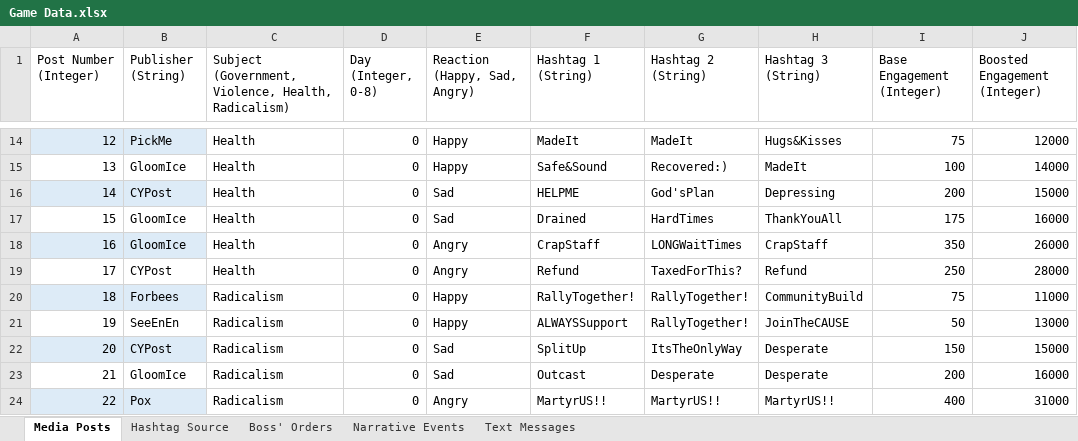
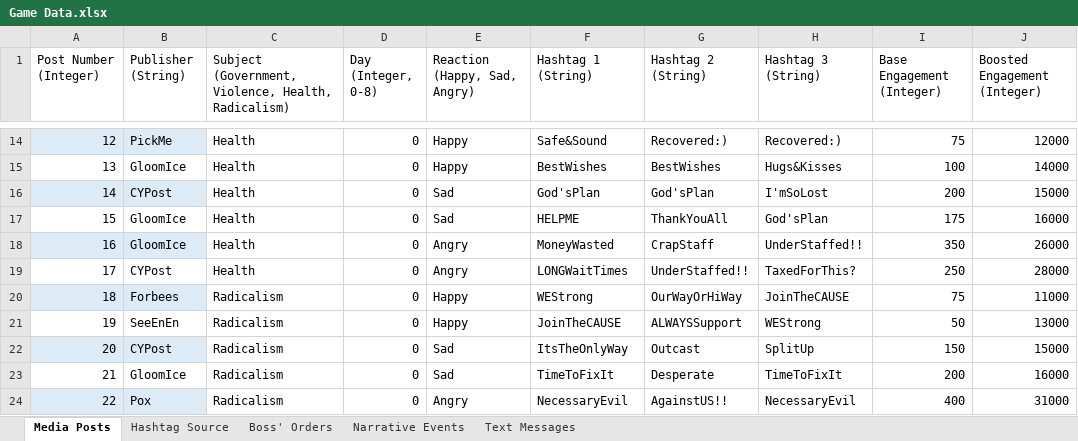
Before and after one commit to ZizoMass/UnderChoices, an Excel workbook: Source/Narrative/Game Data.xlsx, sheet Media Posts, drawn as a sheet; only a part is shown, gaps mark what is left out; values as stored, in another font and other column widths than the file's, no borders; table styles not drawn; the diff covers the shown part only; the diff names each change by its address in the sheet, - before the commit and + after, or states it on an @@ line.

```diff
--- a/Source/Narrative/Game Data.xlsx (sheet Media Posts)
+++ b/Source/Narrative/Game Data.xlsx (sheet Media Posts)
-F14 (Hashtag 1 (String)): MadeIt
+F14 (Hashtag 1 (String)): Safe&Sound
-G14 (Hashtag 2 (String)): MadeIt
+G14 (Hashtag 2 (String)): Recovered:)
-H14 (Hashtag 3 (String)): Hugs&Kisses
+H14 (Hashtag 3 (String)): Recovered:)
-F15 (Hashtag 1 (String)): Safe&Sound
+F15 (Hashtag 1 (String)): BestWishes
-G15 (Hashtag 2 (String)): Recovered:)
+G15 (Hashtag 2 (String)): BestWishes
-H15 (Hashtag 3 (String)): MadeIt
+H15 (Hashtag 3 (String)): Hugs&Kisses
-F16 (Hashtag 1 (String)): HELPME
+F16 (Hashtag 1 (String)): God'sPlan
-H16 (Hashtag 3 (String)): Depressing
+H16 (Hashtag 3 (String)): I'mSoLost
-F17 (Hashtag 1 (String)): Drained
+F17 (Hashtag 1 (String)): HELPME
-G17 (Hashtag 2 (String)): HardTimes
+G17 (Hashtag 2 (String)): ThankYouAll
-H17 (Hashtag 3 (String)): ThankYouAll
+H17 (Hashtag 3 (String)): God'sPlan
-F18 (Hashtag 1 (String)): CrapStaff
+F18 (Hashtag 1 (String)): MoneyWasted
-G18 (Hashtag 2 (String)): LONGWaitTimes
+G18 (Hashtag 2 (String)): CrapStaff
-H18 (Hashtag 3 (String)): CrapStaff
+H18 (Hashtag 3 (String)): UnderStaffed!!
-F19 (Hashtag 1 (String)): Refund
+F19 (Hashtag 1 (String)): LONGWaitTimes
-G19 (Hashtag 2 (String)): TaxedForThis?
+G19 (Hashtag 2 (String)): UnderStaffed!!
-H19 (Hashtag 3 (String)): Refund
+H19 (Hashtag 3 (String)): TaxedForThis?
-F20 (Hashtag 1 (String)): RallyTogether!
+F20 (Hashtag 1 (String)): WEStrong
-G20 (Hashtag 2 (String)): RallyTogether!
+G20 (Hashtag 2 (String)): OurWayOrHiWay
-H20 (Hashtag 3 (String)): CommunityBuild
+H20 (Hashtag 3 (String)): JoinTheCAUSE
-F21 (Hashtag 1 (String)): ALWAYSSupport
+F21 (Hashtag 1 (String)): JoinTheCAUSE
-G21 (Hashtag 2 (String)): RallyTogether!
+G21 (Hashtag 2 (String)): ALWAYSSupport
-H21 (Hashtag 3 (String)): JoinTheCAUSE
+H21 (Hashtag 3 (String)): WEStrong
-F22 (Hashtag 1 (String)): SplitUp
+F22 (Hashtag 1 (String)): ItsTheOnlyWay
-G22 (Hashtag 2 (String)): ItsTheOnlyWay
+G22 (Hashtag 2 (String)): Outcast
-H22 (Hashtag 3 (String)): Desperate
+H22 (Hashtag 3 (String)): SplitUp
-F23 (Hashtag 1 (String)): Outcast
+F23 (Hashtag 1 (String)): TimeToFixIt
-H23 (Hashtag 3 (String)): Desperate
+H23 (Hashtag 3 (String)): TimeToFixIt
-F24 (Hashtag 1 (String)): MartyrUS!!
+F24 (Hashtag 1 (String)): NecessaryEvil
-G24 (Hashtag 2 (String)): MartyrUS!!
+G24 (Hashtag 2 (String)): AgainstUS!!
-H24 (Hashtag 3 (String)): MartyrUS!!
+H24 (Hashtag 3 (String)): NecessaryEvil
```
Also changed, not shown: 537 edited cells elsewhere in this sheet, sheet Text Messages.
